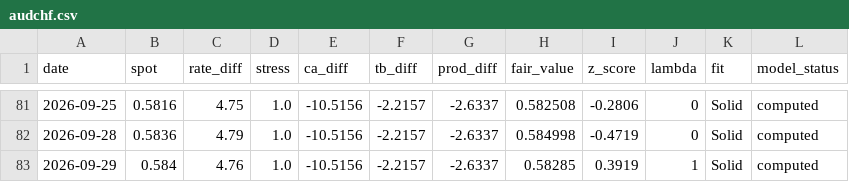
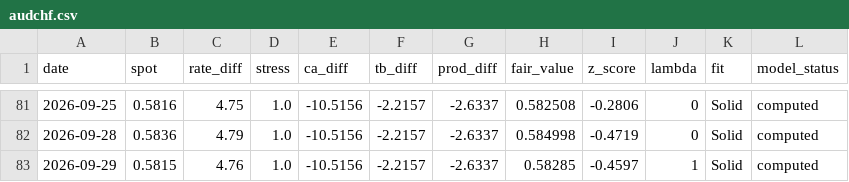
Before and after one commit to GlobalInvesting/gi-datasets, a CSV file: fair-value-data/backtest/audchf.csv, drawn as a sheet; only a part is shown, gaps mark what is left out.

```diff
--- a/fair-value-data/backtest/audchf.csv
+++ b/fair-value-data/backtest/audchf.csv
@@ -82,2 +82,2 @@ date,spot,rate_diff,stress,ca_diff,tb_diff,prod_diff,fair_value,z_score,lambda,f
 2026-09-28,0.5836,4.79,1.0,-10.5156,-2.2157,-2.6337,0.584998,-0.4719,0,Solid,computed
-2026-09-29,0.584,4.76,1.0,-10.5156,-2.2157,-2.6337,0.58285,0.3919,1,Solid,computed
+2026-09-29,0.5815,4.76,1.0,-10.5156,-2.2157,-2.6337,0.58285,-0.4597,1,Solid,computed
```
Also changed, not shown: fair-value-data/backtest/all_pairs.csv, fair-value-data/backtest/audcad.csv, 57 other files.
